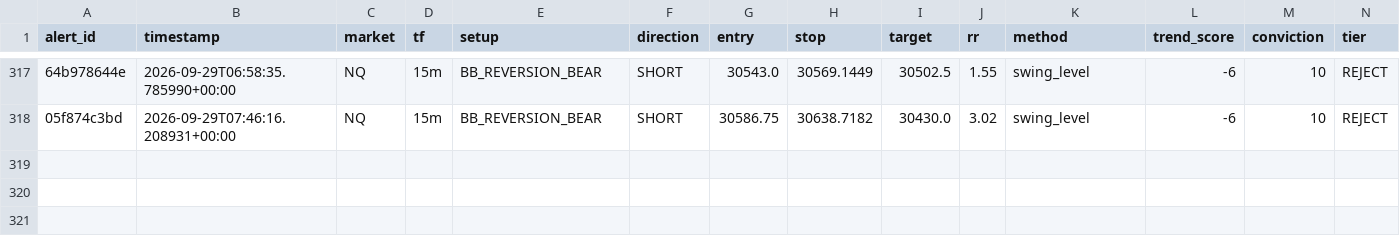
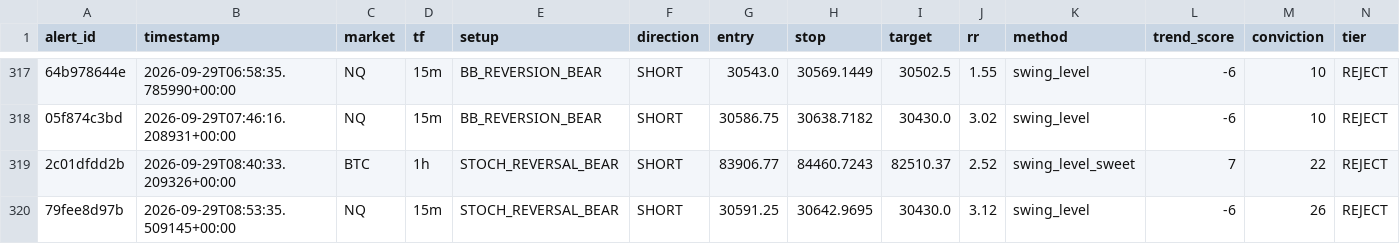
Before and after one commit to kdubsk1/bot, a CSV file: outcomes.csv, drawn as a sheet; only a part is shown, gaps mark what is left out; rows hold the shown columns only; the diff names each change by its address in the sheet, - before the commit and + after, or states it on an @@ line.

Commit message:
Ledger: 2026-09-29 08:55 UTC

```diff
--- a/outcomes.csv
+++ b/outcomes.csv
+row 319: 2c01dfdd2b | 2026-09-29T08:40:33.209326+00:00 | BTC | 1h | STOCH_REVERSAL_BEAR | SHORT | 83906.77 | 84460.7243 | 82510.37 | 2.52 | swing_level_sweet | 7 | 22 | REJECT
+row 320: 79fee8d97b | 2026-09-29T08:53:35.509145+00:00 | NQ | 15m | STOCH_REVERSAL_BEAR | SHORT | 30591.25 | 30642.9695 | 30430.0 | 3.12 | swing_level | -6 | 26 | REJECT
```
